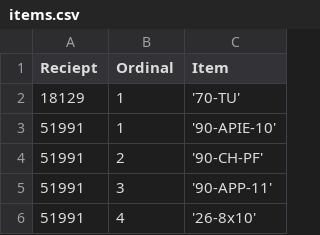
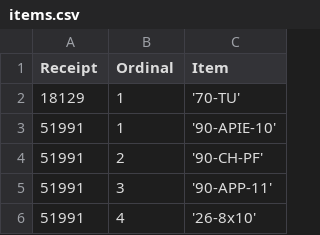
Before and after one commit to gato365/project-61-setup-azure, a CSV file: dbs/bakery/items.csv, drawn as a sheet; only a part is shown.

Commit message:
Finish step 7 to validate data types

```diff
--- a/dbs/bakery/items.csv
+++ b/dbs/bakery/items.csv
@@ -1,2 +1,2 @@
-Reciept,Ordinal,Item
+Receipt,Ordinal,Item
 18129,1,  '70-TU'
```
Also changed, not shown: 1 other file.
